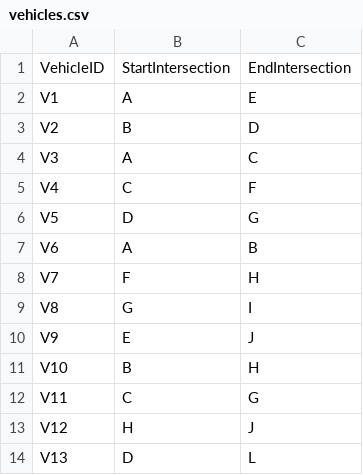
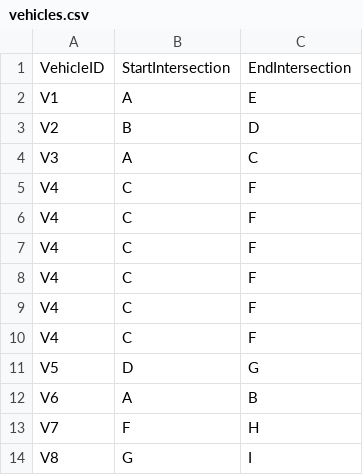
Before and after one commit to zain31197/Smart-Traffic-Management-System-Simulator, a CSV file: vehicles.csv, drawn as a sheet; only a part is shown; the shorter side is filled out with more unchanged rows.

```diff
--- a/vehicles.csv
+++ b/vehicles.csv
@@ -5,2 +5,7 @@ V3,A,C
 V4,C,F
+V4,C,F
+V4,C,F
+V4,C,F
+V4,C,F
+V4,C,F
 V5,D,G
```
Also changed, not shown: road_closures.csv, 2 other files.
